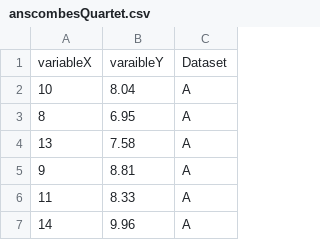
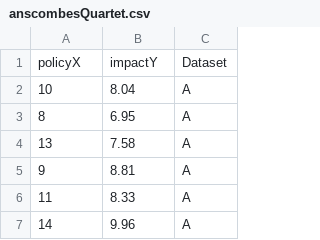
Before and after one commit to RDeconomist/RDeconomist.github.io, a CSV file: data/anscombesQuartet.csv, drawn as a sheet; only a part is shown.

Commit message:
Update anscombesQuartet.csv

```diff
--- a/data/anscombesQuartet.csv
+++ b/data/anscombesQuartet.csv
@@ -1,2 +1,2 @@
-variableX,varaibleY,Dataset
+policyX,impactY,Dataset
 10,8.04,A
```
